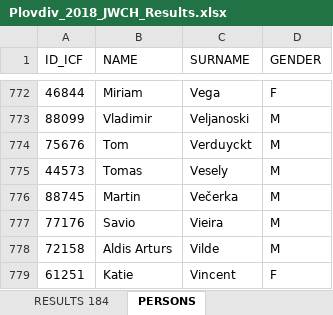
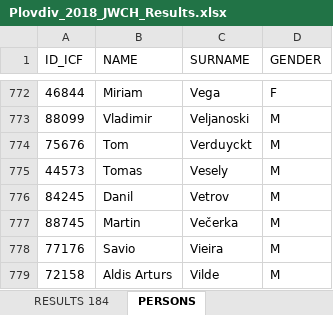
Before and after one commit to kenderfoka/race-sheets, an Excel workbook: events/Plovdiv_2018_JWCH/Plovdiv_2018_JWCH_Results.xlsx, sheet PERSONS, drawn as a sheet; only a part is shown, gaps mark what is left out; the shorter side is filled out with more unchanged rows; values as stored, in another font and other column widths than the file's, no borders; the diff names each change by its address in the sheet, - before the commit and + after, or states it on an @@ line.

```diff
--- a/events/Plovdiv_2018_JWCH/Plovdiv_2018_JWCH_Results.xlsx (sheet PERSONS)
+++ b/events/Plovdiv_2018_JWCH/Plovdiv_2018_JWCH_Results.xlsx (sheet PERSONS)
+row 776: 84245 | Danil | Vetrov | M
```
Also changed, not shown: sheet RESULTS 184, events/Duisburg_2015_WC/Duisburg_2015_WC_Results.xlsx, events/Duisburg_2016_WC/Duisburg_2016_WC_Results.xlsx, 4 other files.
